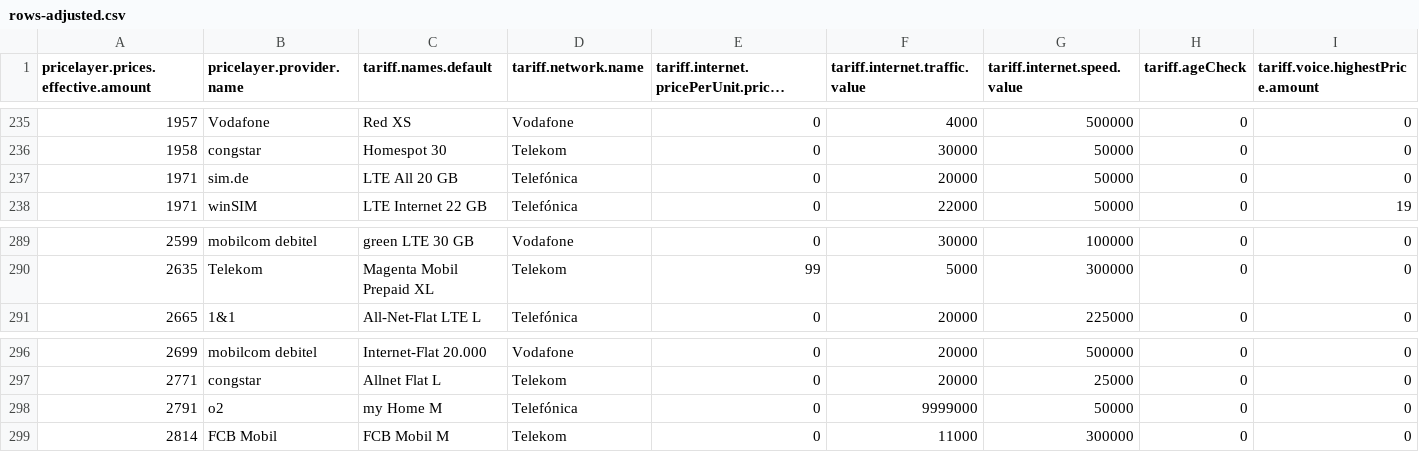
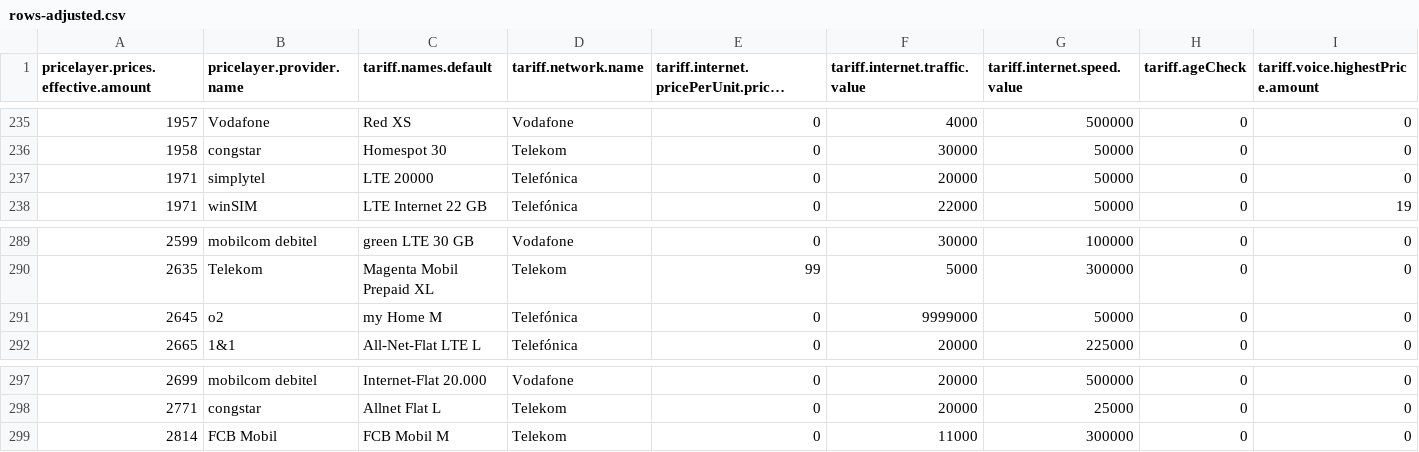
Before and after one commit to pcjedi/check24, a CSV file: rows-adjusted.csv, drawn as a sheet; only a part is shown, gaps mark what is left out; long unchanged cells end in …; removed rows and columns are numbered as before the commit, all else as after; rows hold the shown columns only; the diff names each change by its address in the sheet, - before the commit and + after, or states it on an @@ line.

```diff
--- a/rows-adjusted.csv
+++ b/rows-adjusted.csv
-B237 (pricelayer.provider.name): sim.de
+B237 (pricelayer.provider.name): simplytel
-C237 (tariff.names.default): LTE All 20 GB
+C237 (tariff.names.default): LTE 20000
+row 291: 2645 | o2 | my Home M | Telefónica | 0 | 9999000 | 50000 | 0 | 0
-row 298: 2791 | o2 | my Home M | Telefónica | 0 | 9999000 | 50000 | 0 | 0
```
Also changed, not shown: rows-simple.csv, 1 other file.
